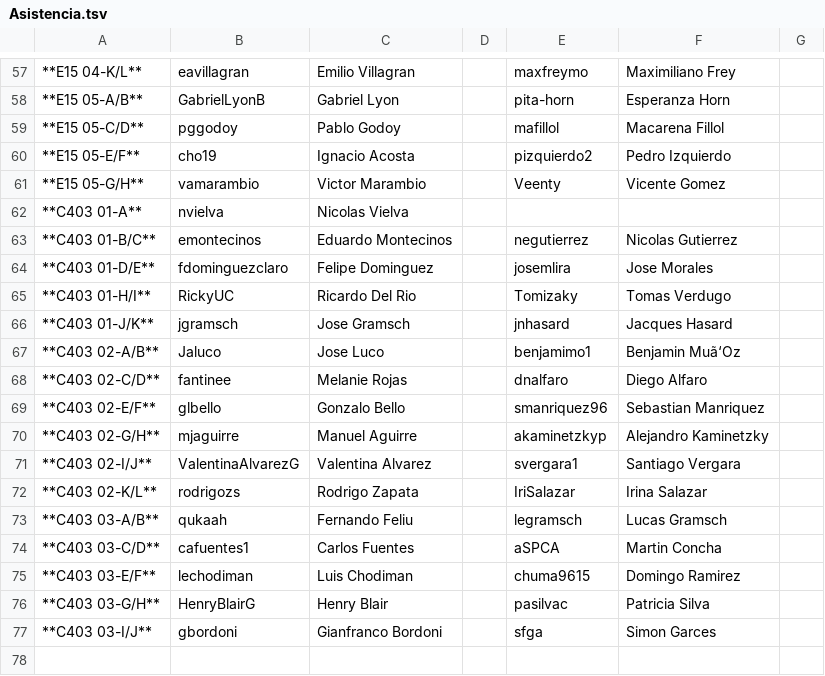
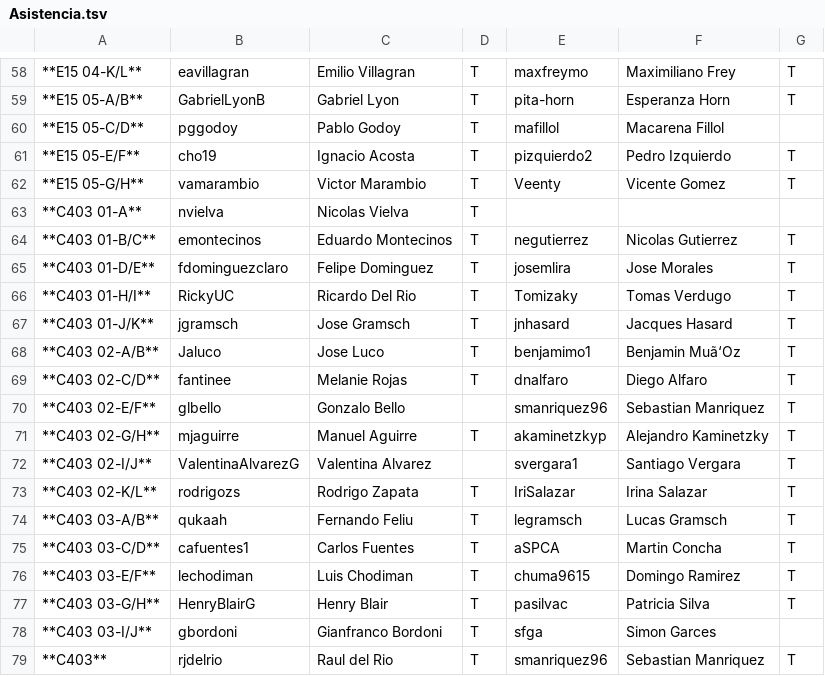
Before and after one commit to IIC2233/Syllabus-2017-1, a TSV file: Actividades/AC11/Asistencia.tsv, drawn as a sheet; only a part is shown, gaps mark what is left out; addresses are those after the commit; the diff covers the shown part only; the diff names each change by its address in the sheet, - before the commit and + after, or states it on an @@ line.

```diff
--- a/Actividades/AC11/Asistencia.tsv
+++ b/Actividades/AC11/Asistencia.tsv
-D58:D69: (empty)
+D58:D69: T
-G58:G59: (empty)
+G58:G59: T
-G61:G62: (empty)
+G61:G62: T
-G64:G77: (empty)
+G64:G77: T
-D71: (empty)
+D71: T
-D73:D78: (empty)
+D73:D78: T
+row 79: **C403** | rjdelrio | Raul del Rio | T | smanriquez96 | Sebastian Manriquez | T
```
Also changed, not shown: 3 added rows, 2 removed rows and 92 edited cells elsewhere in this file.
